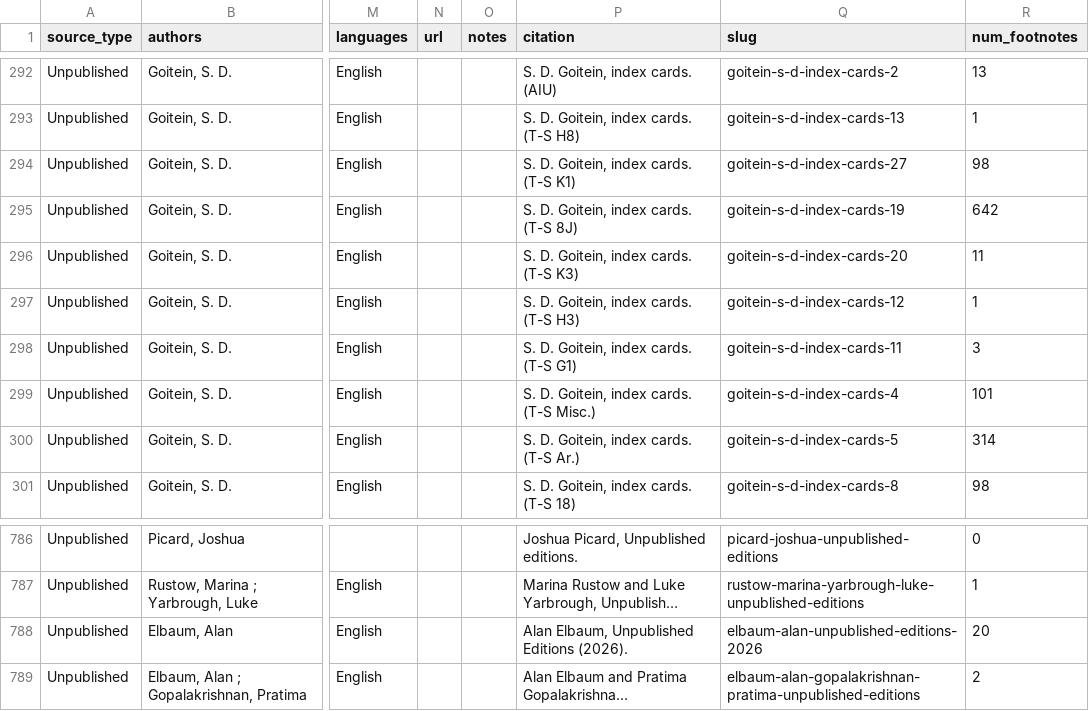
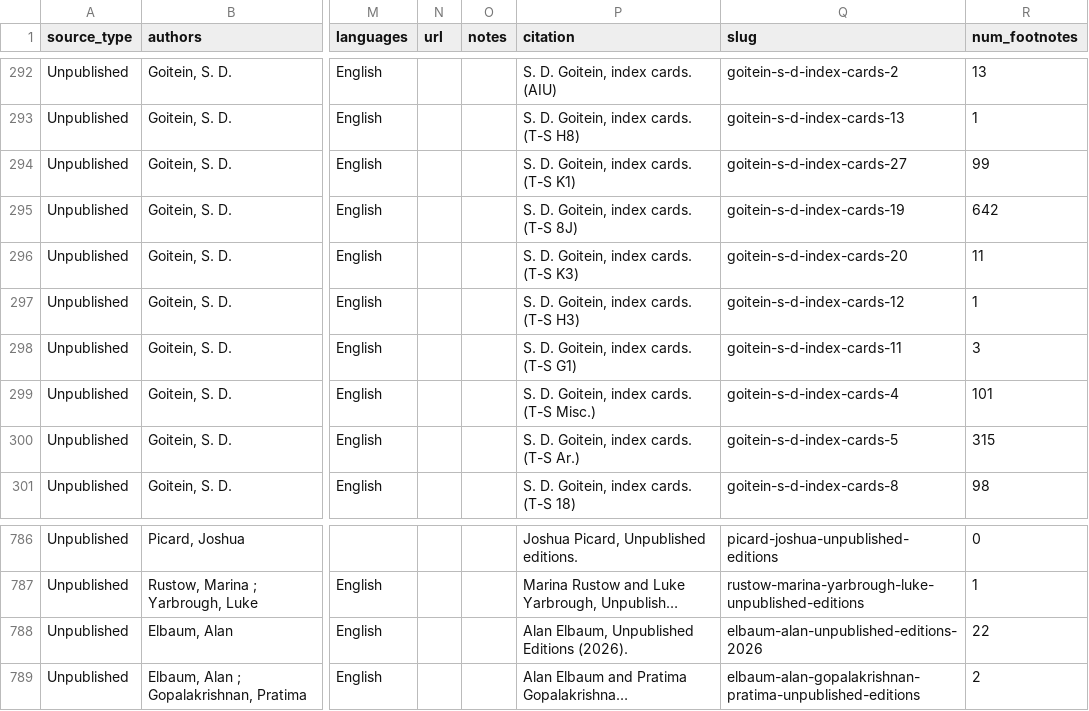
Before and after one commit to princetongenizalab/pgp-metadata, a CSV file: data/sources.csv, drawn as a sheet; only a part is shown, gaps mark what is left out; long unchanged cells end in …; the diff names each change by its address in the sheet, - before the commit and + after, or states it on an @@ line.

Commit message:
Automated metadata export from PGP - sources
Co-authored-by: Alan Elbaum <1414260+alanelbaum@users.noreply.github.com>

```diff
--- a/data/sources.csv
+++ b/data/sources.csv
-R294 (num_footnotes): 98
+R294 (num_footnotes): 99
-R300 (num_footnotes): 314
+R300 (num_footnotes): 315
-R788 (num_footnotes): 20
+R788 (num_footnotes): 22
```
